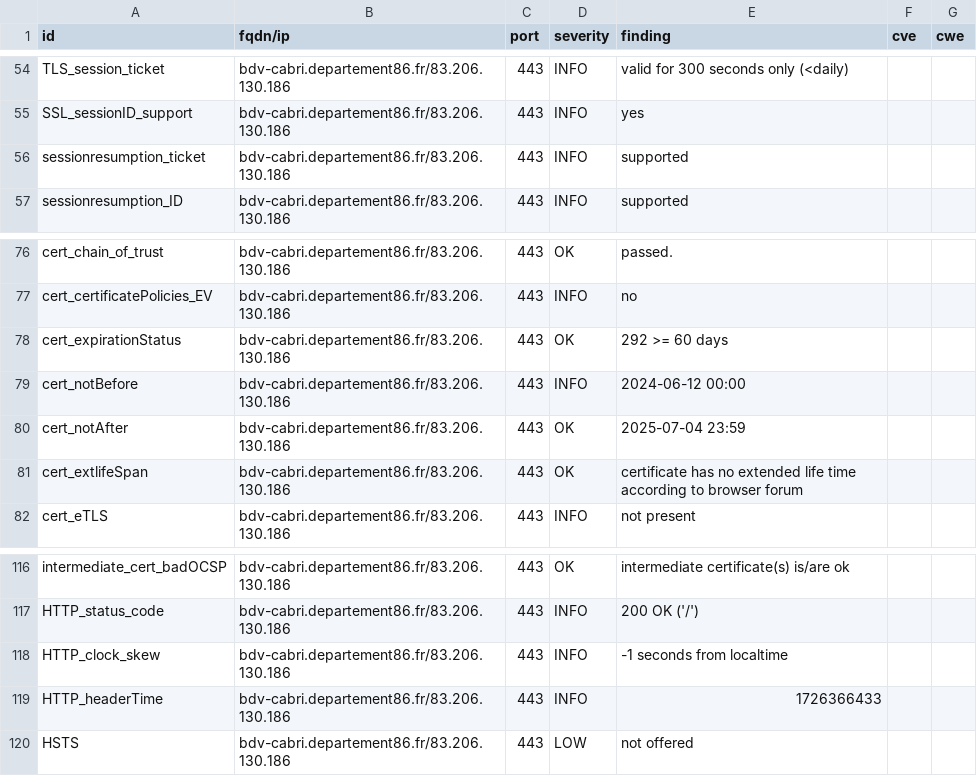
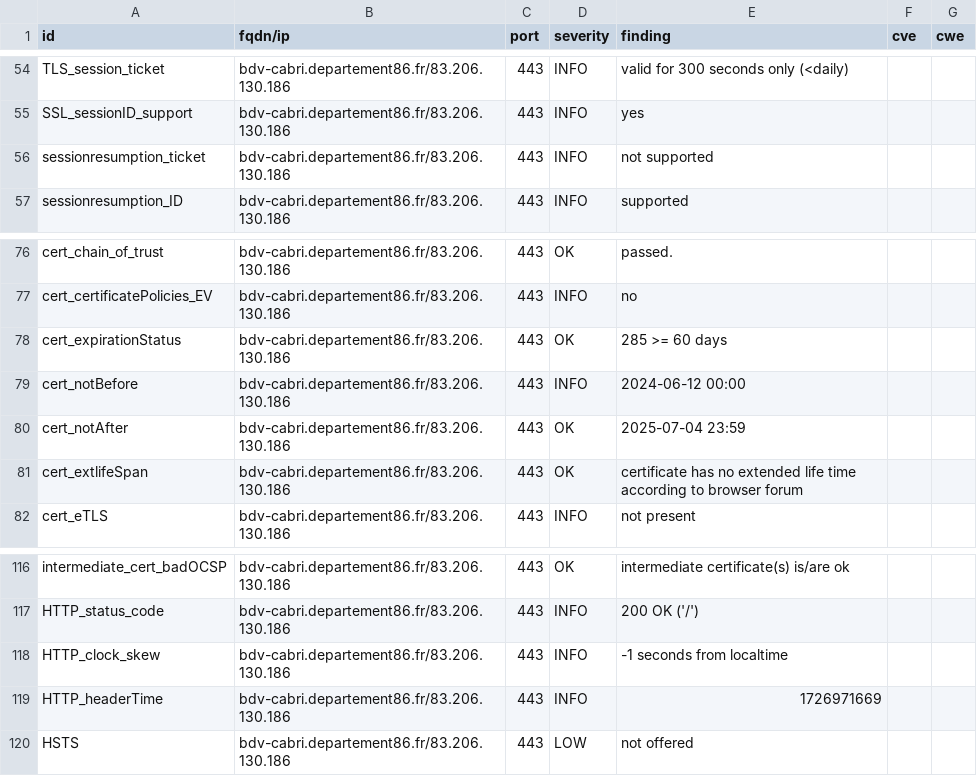
Before and after one commit to dpt86/dashlord, a CSV file: results/aHR0cHM6Ly9iZHYtY2FicmkuZGVwYXJ0ZW1lbnQ4Ni5mci9vcGFj/testssl.csv, drawn as a sheet; only a part is shown, gaps mark what is left out.

```diff
--- a/results/aHR0cHM6Ly9iZHYtY2FicmkuZGVwYXJ0ZW1lbnQ4Ni5mci9vcGFj/testssl.csv
+++ b/results/aHR0cHM6Ly9iZHYtY2FicmkuZGVwYXJ0ZW1lbnQ4Ni5mci9vcGFj/testssl.csv
@@ -55,3 +55,3 @@
 "SSL_sessionID_support","bdv-cabri.departement86.fr/83.206.130.186","443","INFO","yes","",""
-"sessionresumption_ticket","bdv-cabri.departement86.fr/83.206.130.186","443","INFO","supported","",""
+"sessionresumption_ticket","bdv-cabri.departement86.fr/83.206.130.186","443","INFO","not supported","",""
 "sessionresumption_ID","bdv-cabri.departement86.fr/83.206.130.186","443","INFO","supported","",""
@@ -77,3 +77,3 @@
 "cert_certificatePolicies_EV","bdv-cabri.departement86.fr/83.206.130.186","443","INFO","no","",""
-"cert_expirationStatus","bdv-cabri.departement86.fr/83.206.130.186","443","OK","292 >= 60 days","",""
+"cert_expirationStatus","bdv-cabri.departement86.fr/83.206.130.186","443","OK","285 >= 60 days","",""
 "cert_notBefore","bdv-cabri.departement86.fr/83.206.130.186","443","INFO","2024-06-12 00:00","",""
@@ -118,3 +118,3 @@
 "HTTP_clock_skew","bdv-cabri.departement86.fr/83.206.130.186","443","INFO","-1 seconds from localtime","",""
-"HTTP_headerTime","bdv-cabri.departement86.fr/83.206.130.186","443","INFO","1726366433","",""
+"HTTP_headerTime","bdv-cabri.departement86.fr/83.206.130.186","443","INFO","1726971669","",""
 "HSTS","bdv-cabri.departement86.fr/83.206.130.186","443","LOW","not offered","",""
```
Also changed, not shown: 8 other files.
